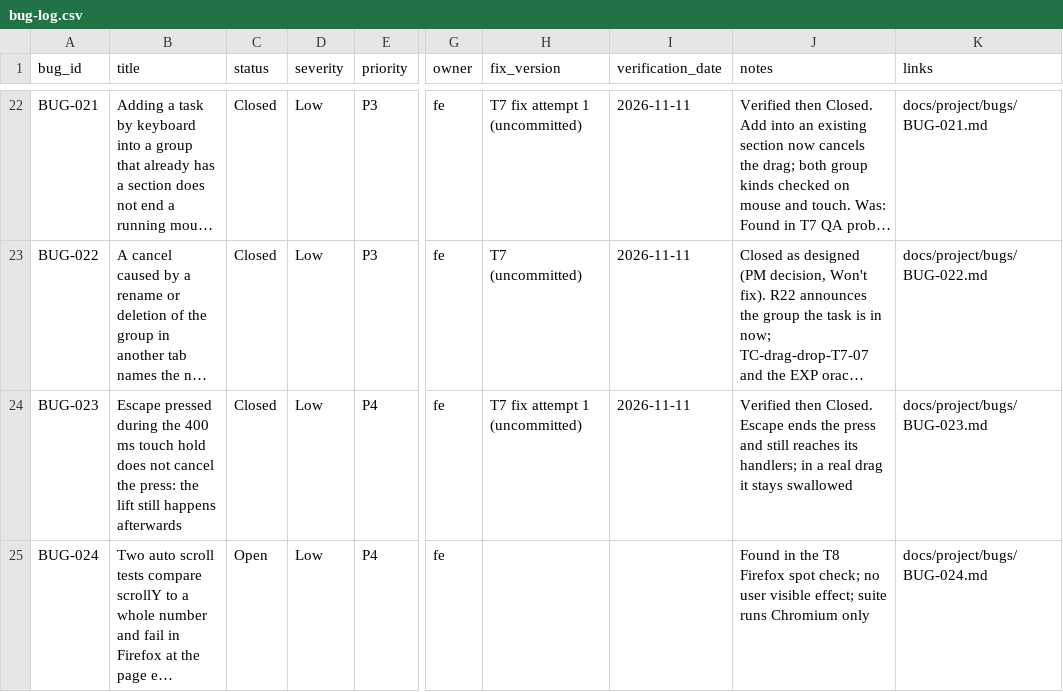
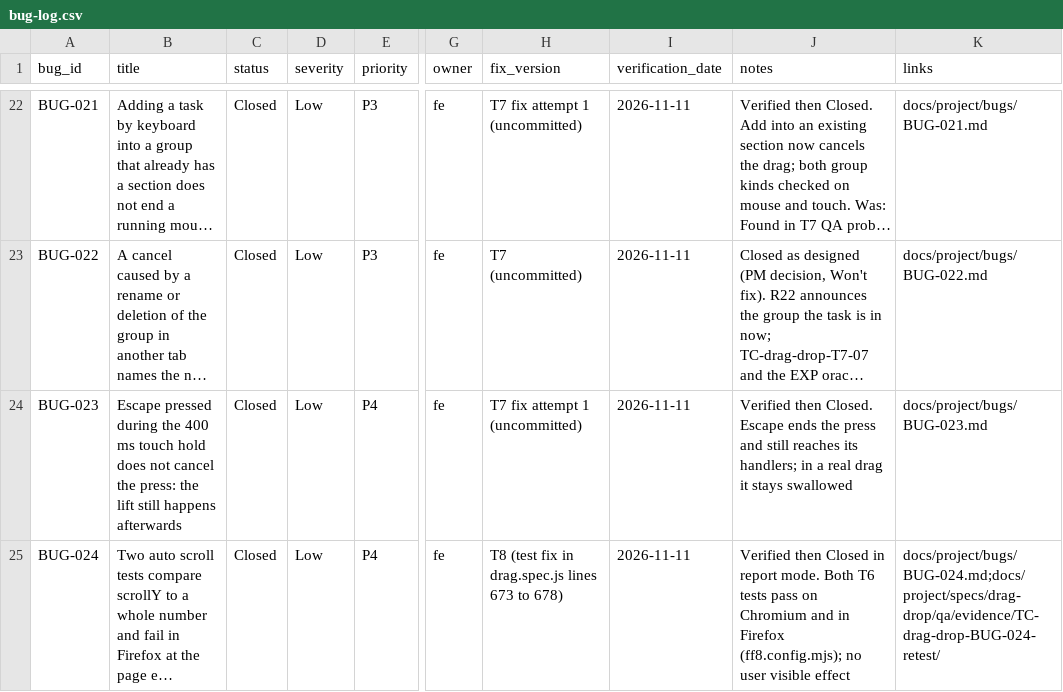
Before and after one commit to pham-cao/todo-list, a CSV file: docs/project/bugs/bug-log.csv, drawn as a sheet; only a part is shown, gaps mark what is left out; long unchanged cells end in …; the diff names each change by its address in the sheet, - before the commit and + after, or states it on an @@ line.

```diff
--- a/docs/project/bugs/bug-log.csv
+++ b/docs/project/bugs/bug-log.csv
-C25 (status): Open
+C25 (status): Closed
-H25 (fix_version): (empty)
+H25 (fix_version): T8 (test fix in drag.spec.js lines 673 to 678)
-I25 (verification_date): (empty)
+I25 (verification_date): 2026-11-11
-J25 (notes): Found in the T8 Firefox spot check; no user visible effect; suite runs Chromium only
+J25 (notes): Verified then Closed in report mode. Both T6 tests pass on Chromium and in Firefox (ff8.config.mjs); no user visible effect
-K25 (links): docs/project/bugs/BUG-024.md
+K25 (links): docs/project/bugs/BUG-024.md;docs/project/specs/drag-drop/qa/evidence/TC-drag-drop-BUG-024-retest/
```
Also changed, not shown: docs/project/specs/drag-drop/qa/test-execution-log.csv, 13 other files.
